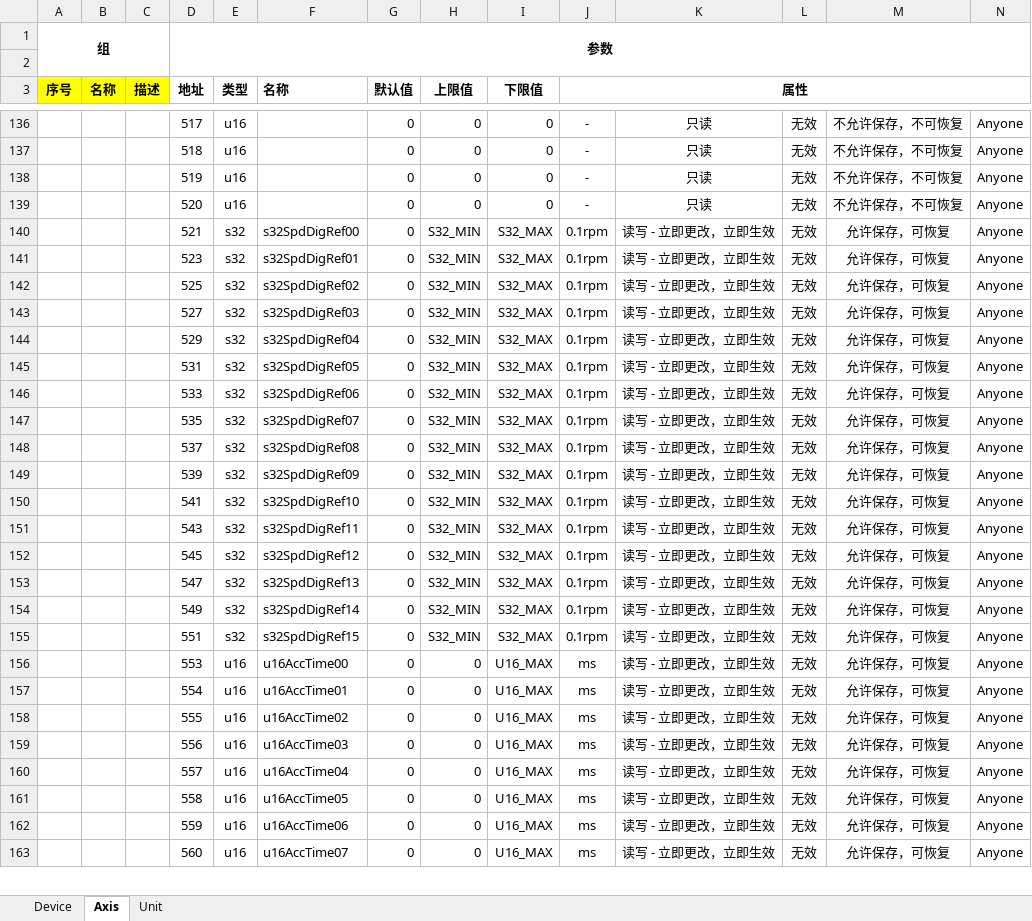
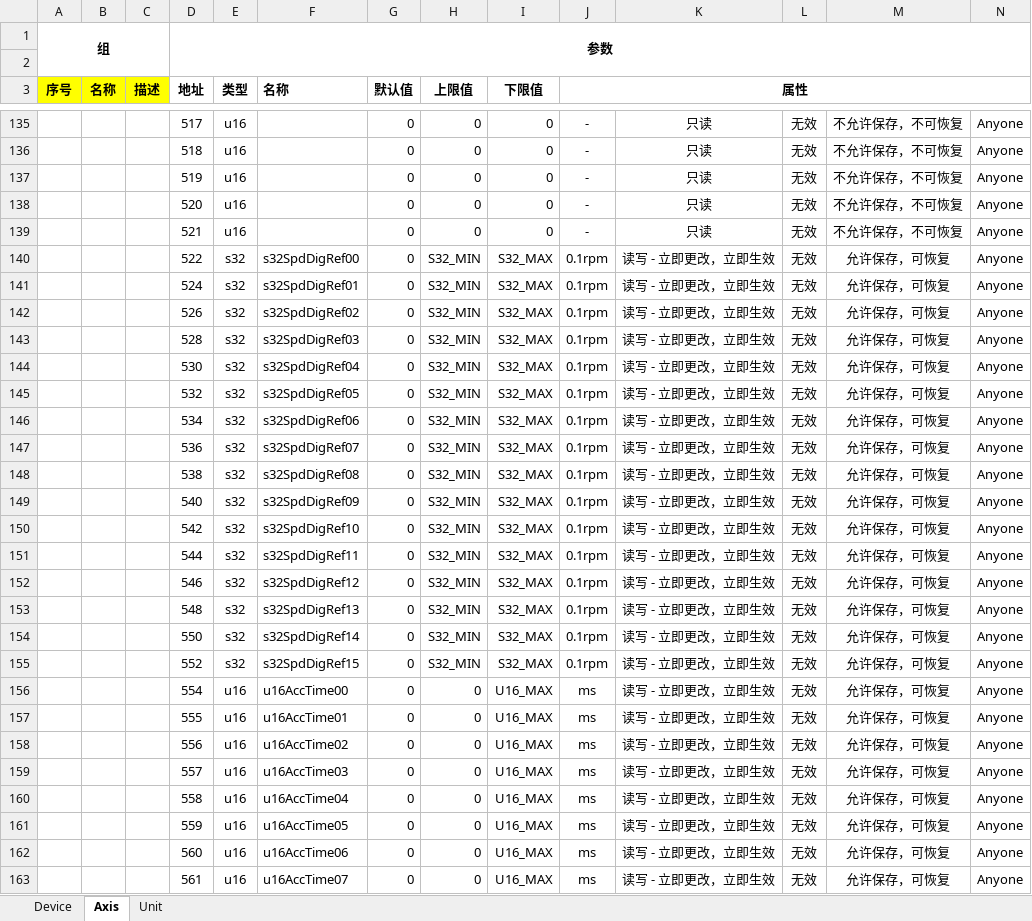
Before and after one commit to uYanki/gsdk, an Excel workbook: examples/stm32hal_g070rb_Servo/Database/paratbl.xlsx, sheet Axis, drawn as a sheet; only a part is shown, gaps mark what is left out; values as stored, in another font and other column widths than the file's, no borders; conditional formats not drawn; rows hold the shown columns only; the diff covers the shown part only; the diff names each change by its address in the sheet, - before the commit and + after, or states it on an @@ line.

```diff
--- a/examples/stm32hal_g070rb_Servo/Database/paratbl.xlsx (sheet Axis)
+++ b/examples/stm32hal_g070rb_Servo/Database/paratbl.xlsx (sheet Axis)
+row 139:  |  |  | 521 | u16 |  | 0 | 0 | 0 | - | 只读 | 无效 | 不允许保存，不可恢复 | Anyone
-D140 (地址): 521
+D140 (地址): 522
-D141 (地址): 523
+D141 (地址): 524
-D142 (地址): 525
+D142 (地址): 526
-D143 (地址): 527
+D143 (地址): 528
-D144 (地址): 529
+D144 (地址): 530
-D145 (地址): 531
+D145 (地址): 532
-D146 (地址): 533
+D146 (地址): 534
-D147 (地址): 535
+D147 (地址): 536
-D148 (地址): 537
+D148 (地址): 538
-D149 (地址): 539
+D149 (地址): 540
-D150 (地址): 541
+D150 (地址): 542
-D151 (地址): 543
+D151 (地址): 544
-D152 (地址): 545
+D152 (地址): 546
-D153 (地址): 547
+D153 (地址): 548
-D154 (地址): 549
+D154 (地址): 550
-D155 (地址): 551
+D155 (地址): 552
-D156 (地址): 553
+D156 (地址): 554
-D157 (地址): 554
+D157 (地址): 555
-D158 (地址): 555
+D158 (地址): 556
-D159 (地址): 556
+D159 (地址): 557
-D160 (地址): 557
+D160 (地址): 558
-D161 (地址): 558
+D161 (地址): 559
-D162 (地址): 559
+D162 (地址): 560
-D163 (地址): 560
+D163 (地址): 561
```
Also changed, not shown: 7 added rows, 8 removed rows, 175 edited cells and merged cells elsewhere in this sheet, sheet Unit, 15 other files.
